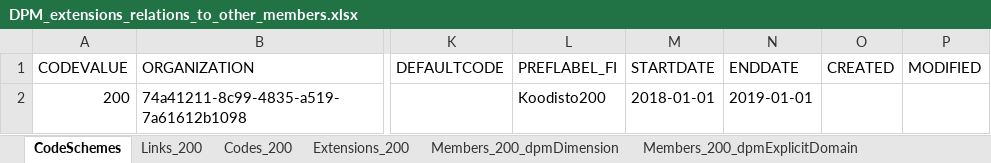
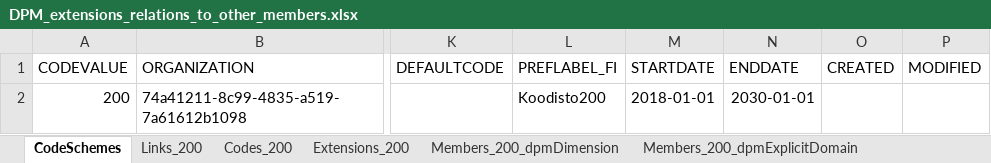
Before and after one commit to VRK-YTI/yti-robot-tests, an Excel workbook: test_files/DPM_extensions_relations_to_other_members.xlsx, sheet CodeSchemes, drawn as a sheet; only a part is shown, gaps mark what is left out; values as stored, in another font and other column widths than the file's, no borders; charts and pictures not drawn; the diff names each change by its address in the sheet, - before the commit and + after, or states it on an @@ line.

```diff
--- a/test_files/DPM_extensions_relations_to_other_members.xlsx (sheet CodeSchemes)
+++ b/test_files/DPM_extensions_relations_to_other_members.xlsx (sheet CodeSchemes)
-N2 (ENDDATE): 2019-01-01
+N2 (ENDDATE): 2030-01-01
```
Also changed, not shown: sheet Members_200_dpmTypedDomain, sheet Members_200_dpmExplicitDomain, sheet Members_200_dpmDimension.
